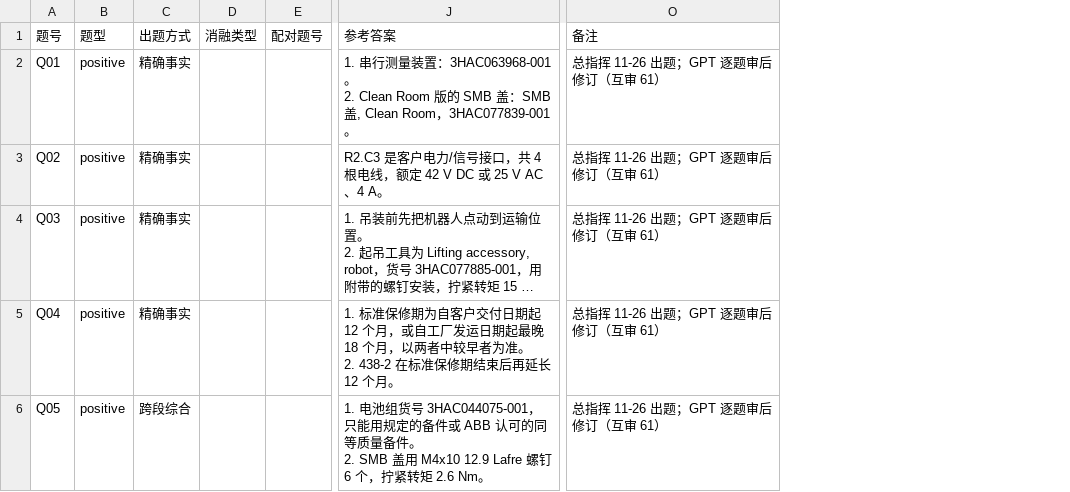
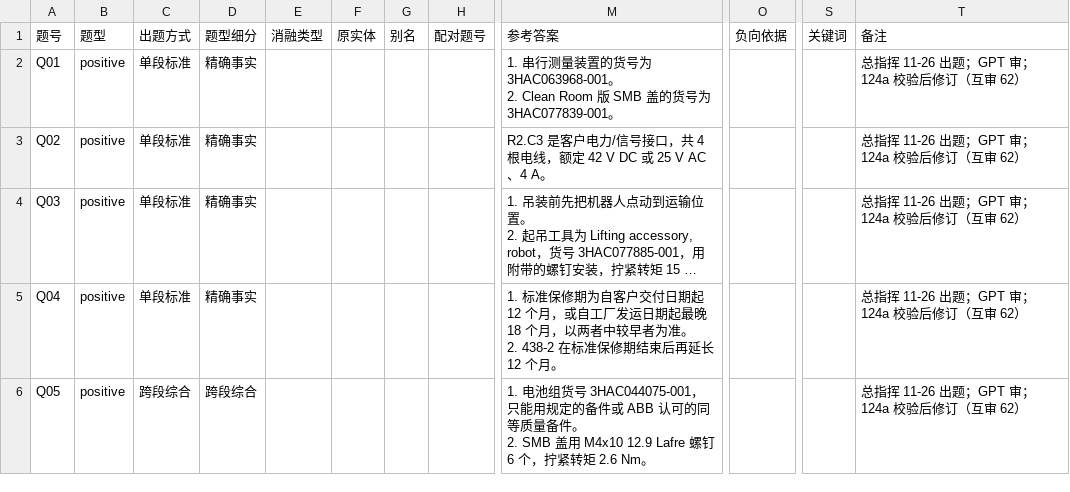
Before and after one commit to hanlianga777/rag-self-evolution-demo, a CSV file: 指挥/报告/M2-题卷定稿.csv, drawn as a sheet; only a part is shown, gaps mark what is left out; long unchanged cells end in …; addresses are those after the commit; ↵ is a line break in a cell; the diff covers the shown part only; the diff names each change by its address in the sheet, - before the commit and + after, or states it on an @@ line.

```diff
--- a/指挥/报告/M2-题卷定稿.csv
+++ b/指挥/报告/M2-题卷定稿.csv
+column D (题型细分), rows 2-6: 精确事实 | 精确事实 | 精确事实 | 精确事实 | 跨段综合
+column F (原实体), empty
+column G (别名), empty
+column O (负向依据), empty
+column S (关键词), empty
-C2:C5 (出题方式): 精确事实
+C2:C5 (出题方式): 单段标准
-M2 (参考答案): …装置：3HAC063968-001。 ↵ 2. Clean Room 版的 SMB 盖：SMB 盖, Clean Room，3HAC077839-001。
+M2 (参考答案): …装置的货号为 3HAC063968-001。 ↵ 2. Clean Room 版 SMB 盖的货号为 3HAC077839-001。
-T2:T6 (备注): 总指挥 11-26 出题；GPT 逐题审后修订（互审 61）
+T2:T6 (备注): 总指挥 11-26 出题；GPT 审；124a 校验后修订（互审 62）
```
Also changed, not shown: 125 edited cells elsewhere in this file, 指挥/报告/M3-备用池定稿.csv, 6 other files.
